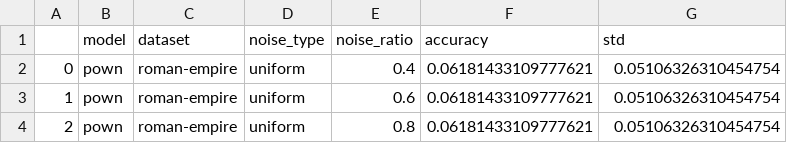
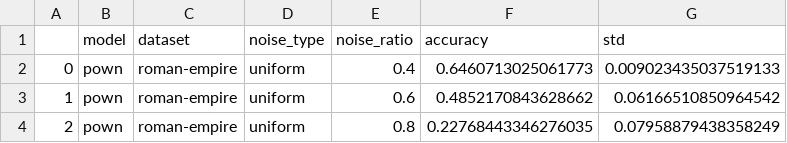
Before and after one commit to lambdaxpy/GNNs-Under-More-Realistic-Label-Noise, a CSV file: framework/output/results/pown/results_pown_re_uniform2.csv, drawn as a sheet.

```diff
--- a/framework/output/results/pown/results_pown_re_uniform2.csv
+++ b/framework/output/results/pown/results_pown_re_uniform2.csv
@@ -1,4 +1,4 @@
 ,model,dataset,noise_type,noise_ratio,accuracy,std
-0,pown,roman-empire,uniform,0.4,0.06181433109777621,0.05106326310454754
-1,pown,roman-empire,uniform,0.6,0.06181433109777621,0.05106326310454754
-2,pown,roman-empire,uniform,0.8,0.06181433109777621,0.05106326310454754
+0,pown,roman-empire,uniform,0.4,0.6460713025061773,0.009023435037519133
+1,pown,roman-empire,uniform,0.6,0.4852170843628662,0.06166510850964542
+2,pown,roman-empire,uniform,0.8,0.22768443346276035,0.07958879438358249
```
Also changed, not shown: framework/output/results/pown/results.csv, framework/output/results/pown/results_pown_re_fb.csv, 14 other files.
